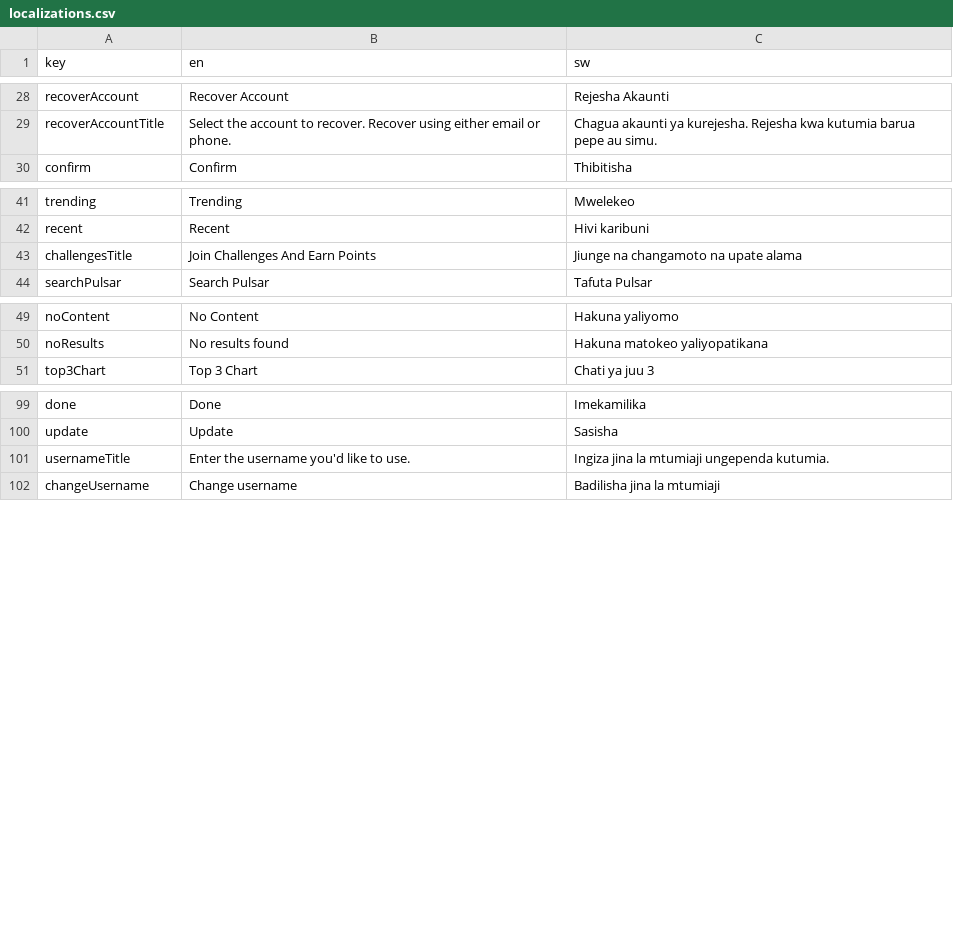
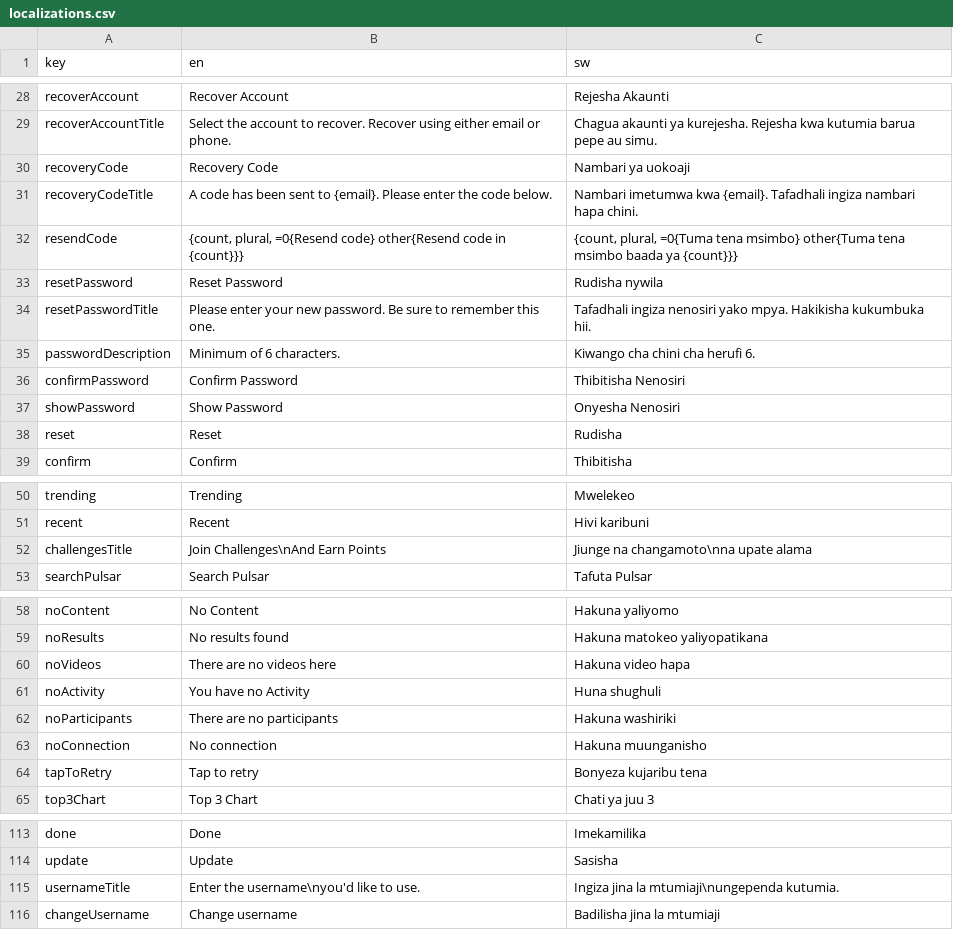
Before and after one commit to kibzrael/pulsar-mobile, a CSV file: assets/localizations.csv, drawn as a sheet; only a part is shown, gaps mark what is left out; the diff covers the shown part only.

```diff
--- a/assets/localizations.csv
+++ b/assets/localizations.csv
@@ -29,2 +29,11 @@ recoverAccount,Recover Account,Rejesha Akaunti
 recoverAccountTitle,Select the account to recover. Recover using either email or phone.,Chagua akaunti ya kurejesha. Rejesha kwa kutumia barua pepe au simu.
+recoveryCode,Recovery Code,Nambari ya uokoaji
+recoveryCodeTitle,A code has been sent to {email}. Please enter the code below.,Nambari imetumwa kwa {email}. Tafadhali ingiza nambari hapa chini.
+resendCode,"{count, plural, =0{Resend code} other{Resend code in {count}}}","{count, plural, =0{Tuma tena msimbo} other{Tuma tena msimbo baada ya {count}}}"
+resetPassword,Reset Password,Rudisha nywila
+resetPasswordTitle,Please enter your new password. Be sure to remember this one.,Tafadhali ingiza nenosiri yako mpya. Hakikisha kukumbuka hii.
+passwordDescription,Minimum of 6 characters.,Kiwango cha chini cha herufi 6.
+confirmPassword,Confirm Password,Thibitisha Nenosiri
+showPassword,Show Password,Onyesha Nenosiri
+reset,Reset,Rudisha
 confirm,Confirm,Thibitisha
@@ -42,3 +51,3 @@ trending,Trending,Mwelekeo
 recent,Recent,Hivi karibuni
-challengesTitle,Join Challenges And Earn Points,Jiunge na changamoto na upate alama
+challengesTitle,Join Challenges\nAnd Earn Points,Jiunge na changamoto\nna upate alama
 searchPulsar,Search Pulsar,Tafuta Pulsar
@@ -50,2 +59,7 @@ noContent,No Content,Hakuna yaliyomo
 noResults,No results found,Hakuna matokeo yaliyopatikana
+noVideos,There are no videos here,Hakuna video hapa
+noActivity,You have no Activity,Huna shughuli
+noParticipants,There are no participants,Hakuna washiriki
+noConnection,No connection,Hakuna muunganisho
+tapToRetry,Tap to retry,Bonyeza kujaribu tena
 top3Chart,Top 3 Chart,Chati ya juu 3
@@ -100,3 +114,3 @@ done,Done,Imekamilika
 update,Update,Sasisha
-usernameTitle,Enter the username you'd like to use.,Ingiza jina la mtumiaji ungependa kutumia.
+usernameTitle,Enter the username\nyou'd like to use.,Ingiza jina la mtumiaji\nungependa kutumia.
 changeUsername,Change username,Badilisha jina la mtumiaji
```
Also changed, not shown: 27 added rows and 1 edited cell elsewhere in this file, 42 other files.
